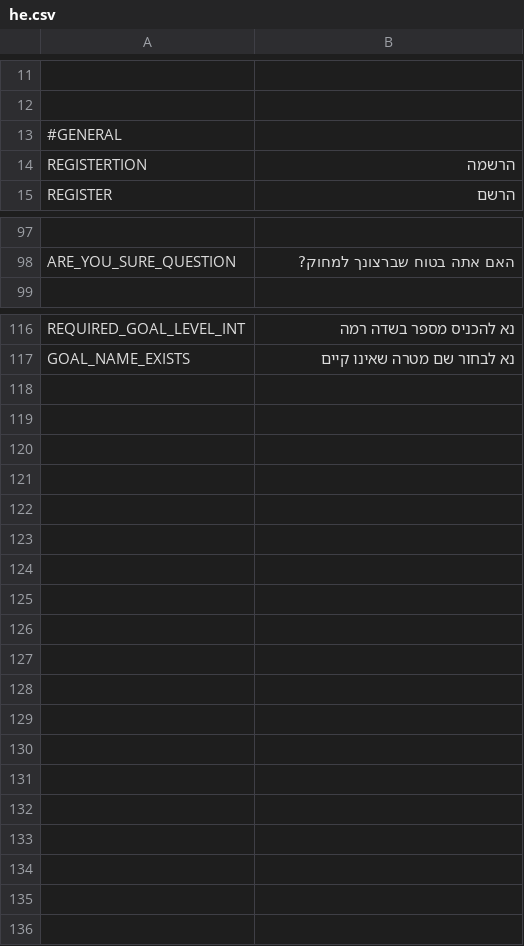
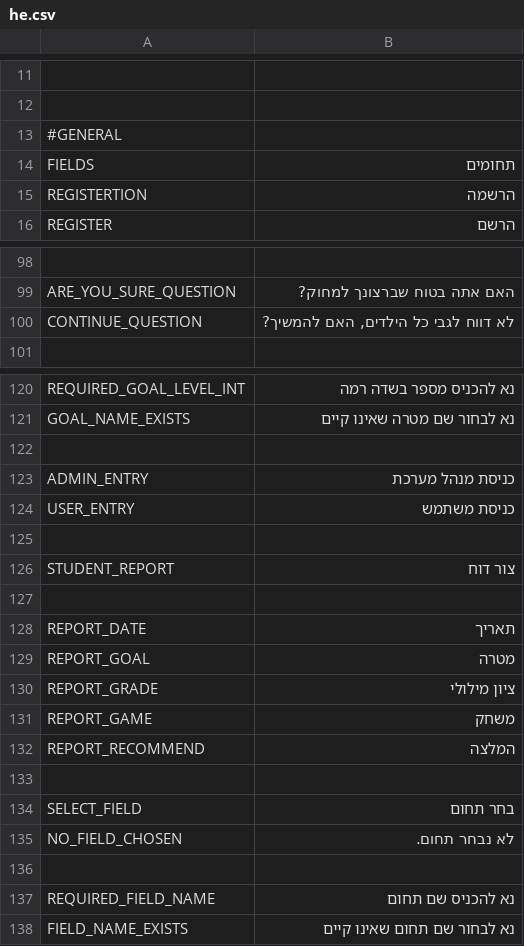
Before and after one commit to annakipnis/balagan, a CSV file: lang/he.csv, drawn as a sheet; only a part is shown, gaps mark what is left out; the diff covers the shown part only; the diff names each change by its address in the sheet, - before the commit and + after, or states it on an @@ line.

Commit message:
Add of fields, reports, admin panel and change of font to 'Arial'

```diff
--- a/lang/he.csv
+++ b/lang/he.csv
+row 14: FIELDS | תחומים
+row 100: CONTINUE_QUESTION | לא דווח לגבי כל הילדים, האם להמשיך?
+row 122: (empty)
+row 123: ADMIN_ENTRY | כניסת מנהל מערכת
+row 124: USER_ENTRY | כניסת משתמש
+row 125: (empty)
+row 126: STUDENT_REPORT | צור דוח
+row 127: (empty)
+row 128: REPORT_DATE | תאריך
+row 129: REPORT_GOAL | מטרה
+row 130: REPORT_GRADE | ציון מילולי
+row 131: REPORT_GAME | משחק
+row 132: REPORT_RECOMMEND | המלצה
+row 133: (empty)
+row 134: SELECT_FIELD | בחר תחום
+row 135: NO_FIELD_CHOSEN | לא נבחר תחום.
+row 136: (empty)
+row 137: REQUIRED_FIELD_NAME | נא להכניס שם תחום
+row 138: FIELD_NAME_EXISTS | נא לבחור שם תחום שאינו קיים
```
Also changed, not shown: 2 added rows and 1 edited cell elsewhere in this file, 35 other files.
